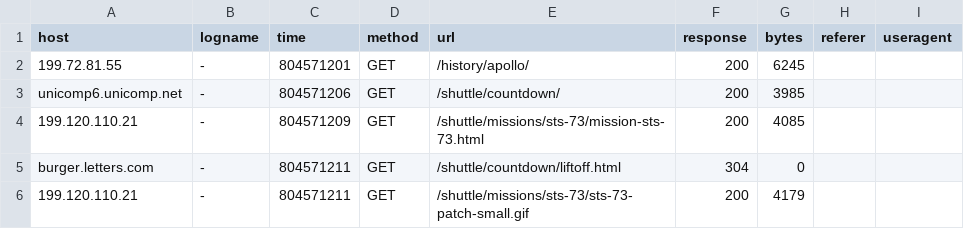
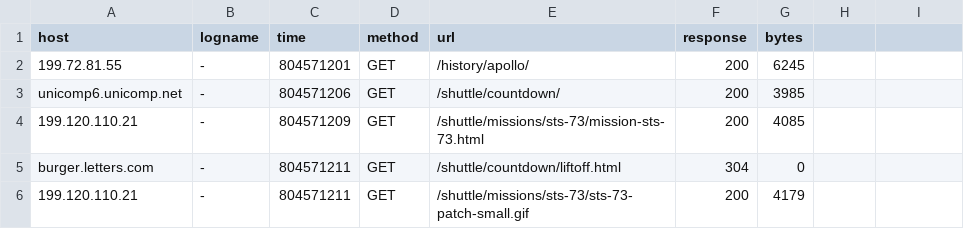
Before and after one commit to jleetutorial/python-spark-tutorial, a TSV file: in/nasa_19950701.tsv, drawn as a sheet; only a part is shown.

Commit message:
add SameHostsProblem and SameHostsSolution

```diff
--- a/in/nasa_19950701.tsv
+++ b/in/nasa_19950701.tsv
@@ -1,2 +1,2 @@
-host	logname	time	method	url	response	bytes	referer	useragent
+host	logname	time	method	url	response	bytes
 199.72.81.55	-	804571201	GET	/history/apollo/	200	6245		
```
Also changed, not shown: in/nasa_19950801.tsv, 4 other files.
